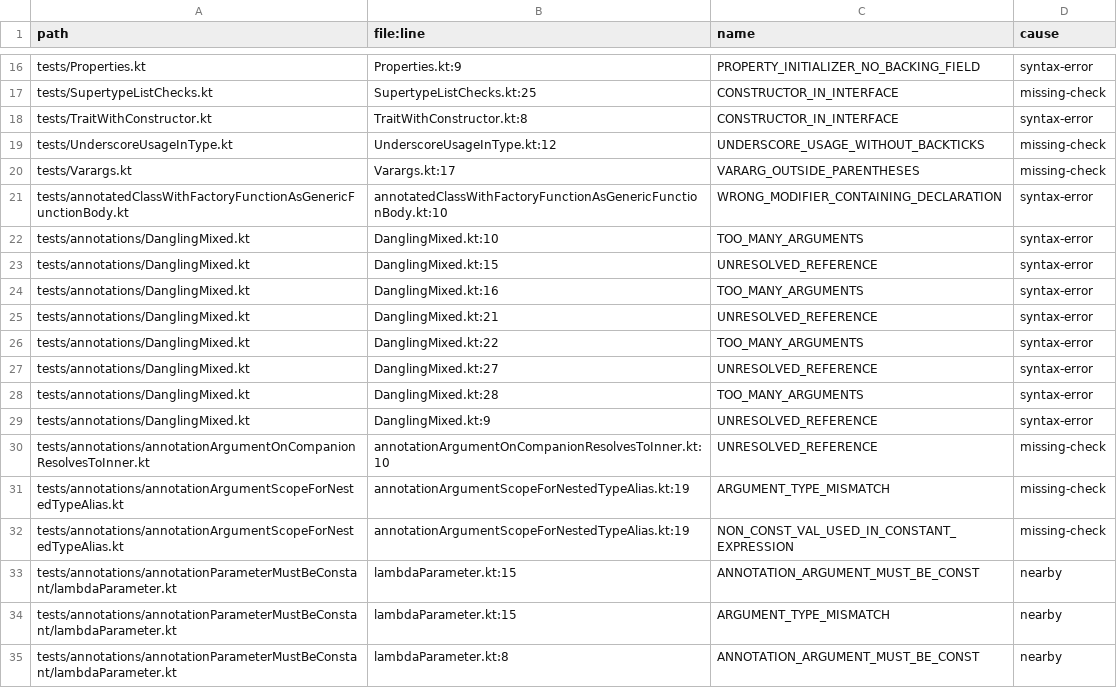
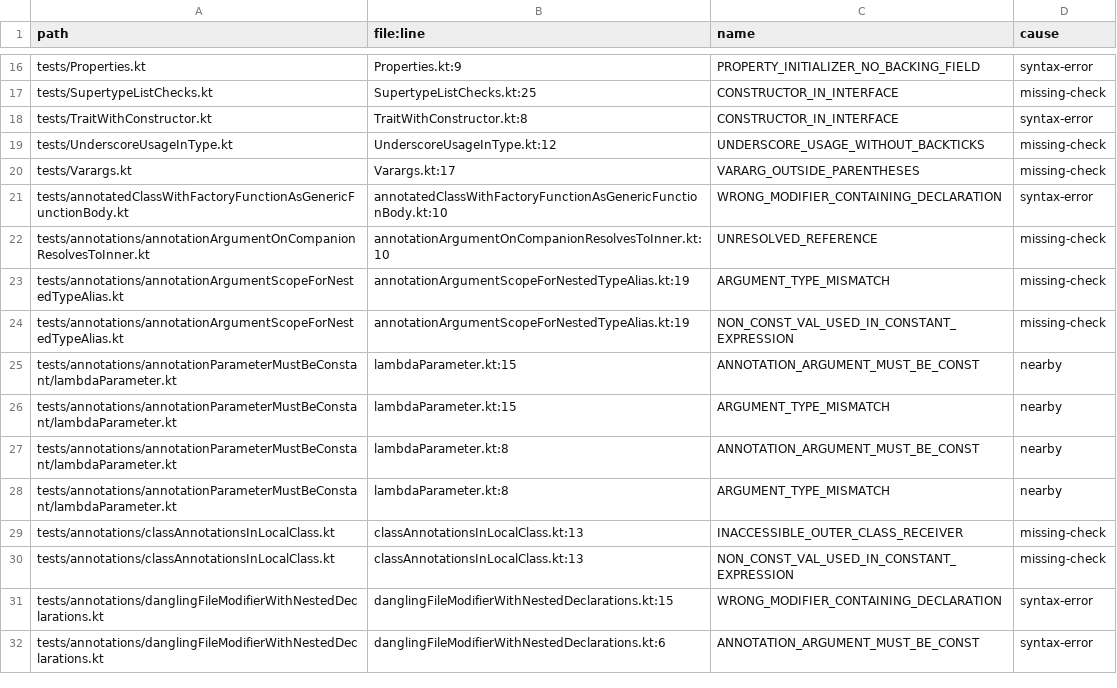
Before and after one commit to barteo/kotlin-compiler-go, a TSV file: bench/results/diagnostics-missed.tsv, drawn as a sheet; only a part is shown, gaps mark what is left out; the shorter side is filled out with more unchanged rows; the diff names each change by its address in the sheet, - before the commit and + after, or states it on an @@ line.

```diff
--- a/bench/results/diagnostics-missed.tsv
+++ b/bench/results/diagnostics-missed.tsv
-row 22: tests/annotations/DanglingMixed.kt | DanglingMixed.kt:10 | TOO_MANY_ARGUMENTS | syntax-error
-row 23: tests/annotations/DanglingMixed.kt | DanglingMixed.kt:15 | UNRESOLVED_REFERENCE | syntax-error
-row 24: tests/annotations/DanglingMixed.kt | DanglingMixed.kt:16 | TOO_MANY_ARGUMENTS | syntax-error
-row 25: tests/annotations/DanglingMixed.kt | DanglingMixed.kt:21 | UNRESOLVED_REFERENCE | syntax-error
-row 26: tests/annotations/DanglingMixed.kt | DanglingMixed.kt:22 | TOO_MANY_ARGUMENTS | syntax-error
-row 27: tests/annotations/DanglingMixed.kt | DanglingMixed.kt:27 | UNRESOLVED_REFERENCE | syntax-error
-row 28: tests/annotations/DanglingMixed.kt | DanglingMixed.kt:28 | TOO_MANY_ARGUMENTS | syntax-error
-row 29: tests/annotations/DanglingMixed.kt | DanglingMixed.kt:9 | UNRESOLVED_REFERENCE | syntax-error
```
Also changed, not shown: 5 other files.
